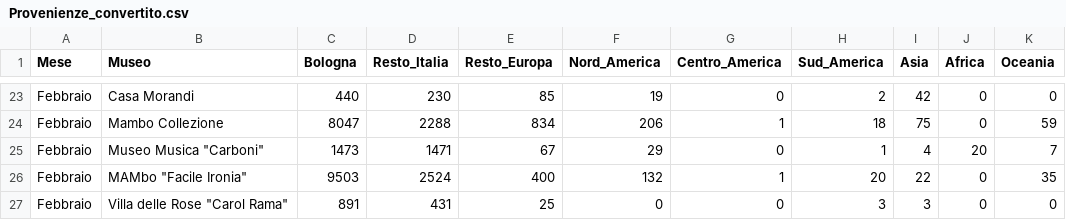
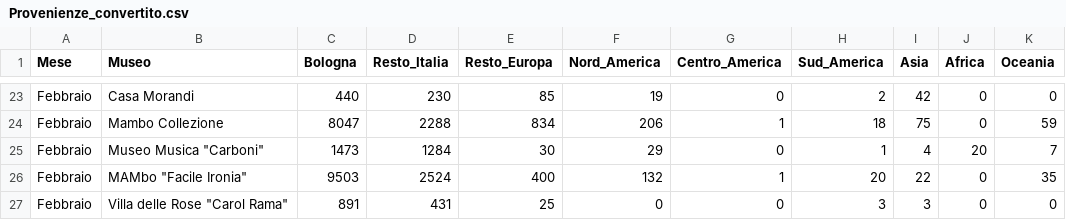
Before and after one commit to Lucab73/Dashboard-Musei, a CSV file: Provenienze_convertito.csv, drawn as a sheet; only a part is shown, gaps mark what is left out; the diff names each change by its address in the sheet, - before the commit and + after, or states it on an @@ line.

Commit message:
Update Provenienze_convertito.csv

```diff
--- a/Provenienze_convertito.csv
+++ b/Provenienze_convertito.csv
-D25 (Resto_Italia): 1471
+D25 (Resto_Italia): 1284
-E25 (Resto_Europa): 67
+E25 (Resto_Europa): 30
```
